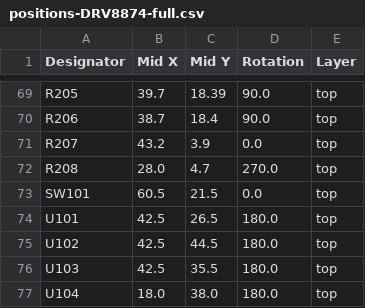
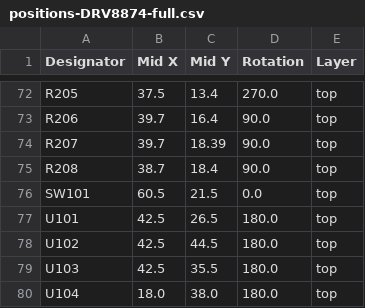
Before and after one commit to DCC-EX/EX-MotorShield8874, a CSV file: production/positions-DRV8874-full.csv, drawn as a sheet; only a part is shown, gaps mark what is left out; the diff covers the shown part only.

```diff
--- a/production/positions-DRV8874-full.csv
+++ b/production/positions-DRV8874-full.csv
@@ -69,5 +72,5 @@
-"R205","39.7","18.39","90.0","top"
-"R206","38.7","18.4","90.0","top"
-"R207","43.2","3.9","0.0","top"
-"R208","28.0","4.7","270.0","top"
+"R205","37.5","13.4","270.0","top"
+"R206","39.7","16.4","90.0","top"
+"R207","39.7","18.39","90.0","top"
+"R208","38.7","18.4","90.0","top"
 "SW101","60.5","21.5","0.0","top"
```
Also changed, not shown: 11 added rows, 8 removed rows and 48 edited cells elsewhere in this file, production/bom-DRV8874-full.csv, 7 other files.
